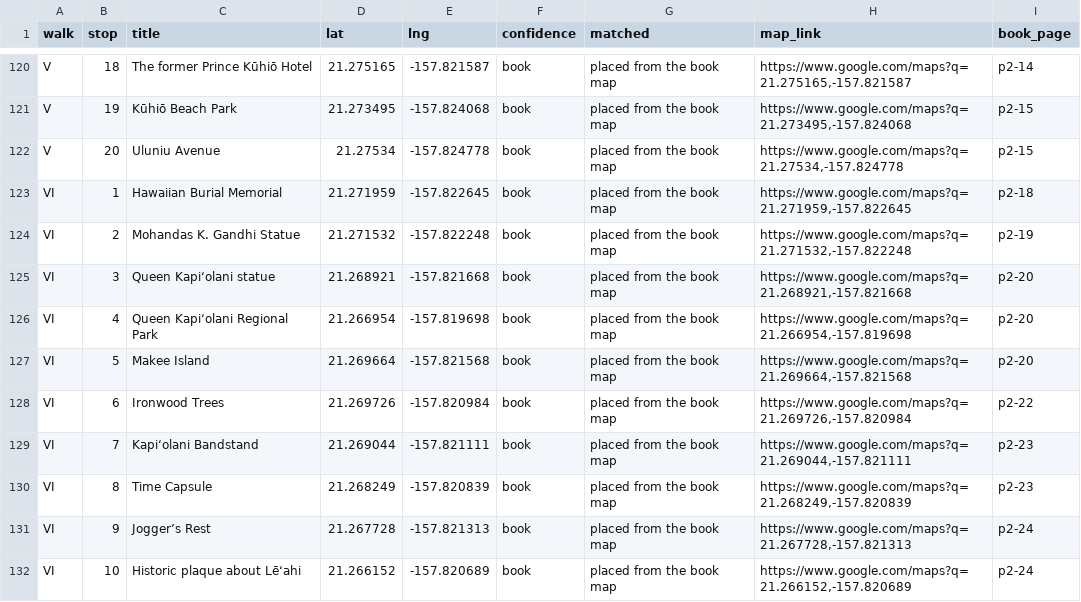
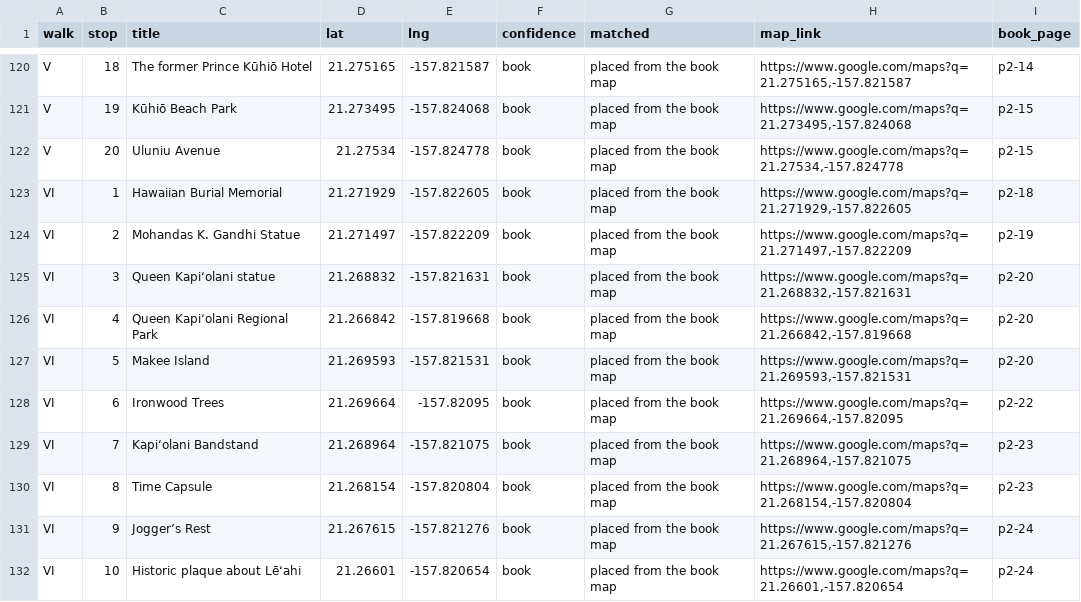
Before and after one commit to streichn/waikiki-walks, a CSV file: review/stops_review.csv, drawn as a sheet; only a part is shown, gaps mark what is left out; the diff covers the shown part only.

```diff
--- a/review/stops_review.csv
+++ b/review/stops_review.csv
@@ -122,11 +122,11 @@ V,19,Kūhiō Beach Park,21.273495,-157.824068,book,placed from the book map,"htt
 V,20,Uluniu Avenue,21.27534,-157.824778,book,placed from the book map,"https://www.google.com/maps?q=21.27534,-157.824778",p2-15
-VI,1,Hawaiian Burial Memorial,21.271959,-157.822645,book,placed from the book map,"https://www.google.com/maps?q=21.271959,-157.822645",p2-18
-VI,2,Mohandas K. Gandhi Statue,21.271532,-157.822248,book,placed from the book map,"https://www.google.com/maps?q=21.271532,-157.822248",p2-19
-VI,3,Queen Kapi‘olani statue,21.268921,-157.821668,book,placed from the book map,"https://www.google.com/maps?q=21.268921,-157.821668",p2-20
-VI,4,Queen Kapi‘olani Regional Park,21.266954,-157.819698,book,placed from the book map,"https://www.google.com/maps?q=21.266954,-157.819698",p2-20
-VI,5,Makee Island,21.269664,-157.821568,book,placed from the book map,"https://www.google.com/maps?q=21.269664,-157.821568",p2-20
-VI,6,Ironwood Trees,21.269726,-157.820984,book,placed from the book map,"https://www.google.com/maps?q=21.269726,-157.820984",p2-22
-VI,7,Kapi‘olani Bandstand,21.269044,-157.821111,book,placed from the book map,"https://www.google.com/maps?q=21.269044,-157.821111",p2-23
-VI,8,Time Capsule,21.268249,-157.820839,book,placed from the book map,"https://www.google.com/maps?q=21.268249,-157.820839",p2-23
-VI,9,Jogger’s Rest,21.267728,-157.821313,book,placed from the book map,"https://www.google.com/maps?q=21.267728,-157.821313",p2-24
-VI,10,Historic plaque about Lē‘ahi,21.266152,-157.820689,book,placed from the book map,"https://www.google.com/maps?q=21.266152,-157.820689",p2-24
+VI,1,Hawaiian Burial Memorial,21.271929,-157.822605,book,placed from the book map,"https://www.google.com/maps?q=21.271929,-157.822605",p2-18
+VI,2,Mohandas K. Gandhi Statue,21.271497,-157.822209,book,placed from the book map,"https://www.google.com/maps?q=21.271497,-157.822209",p2-19
+VI,3,Queen Kapi‘olani statue,21.268832,-157.821631,book,placed from the book map,"https://www.google.com/maps?q=21.268832,-157.821631",p2-20
+VI,4,Queen Kapi‘olani Regional Park,21.266842,-157.819668,book,placed from the book map,"https://www.google.com/maps?q=21.266842,-157.819668",p2-20
+VI,5,Makee Island,21.269593,-157.821531,book,placed from the book map,"https://www.google.com/maps?q=21.269593,-157.821531",p2-20
+VI,6,Ironwood Trees,21.269664,-157.82095,book,placed from the book map,"https://www.google.com/maps?q=21.269664,-157.82095",p2-22
+VI,7,Kapi‘olani Bandstand,21.268964,-157.821075,book,placed from the book map,"https://www.google.com/maps?q=21.268964,-157.821075",p2-23
+VI,8,Time Capsule,21.268154,-157.820804,book,placed from the book map,"https://www.google.com/maps?q=21.268154,-157.820804",p2-23
+VI,9,Jogger’s Rest,21.267615,-157.821276,book,placed from the book map,"https://www.google.com/maps?q=21.267615,-157.821276",p2-24
+VI,10,Historic plaque about Lē‘ahi,21.26601,-157.820654,book,placed from the book map,"https://www.google.com/maps?q=21.26601,-157.820654",p2-24
```
Also changed, not shown: 12 edited cells elsewhere in this file, 12 other files.
